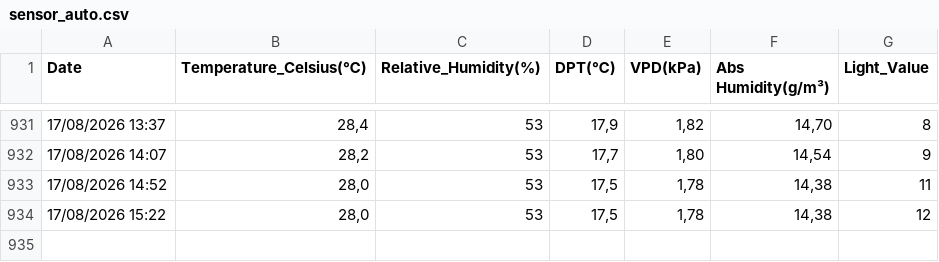
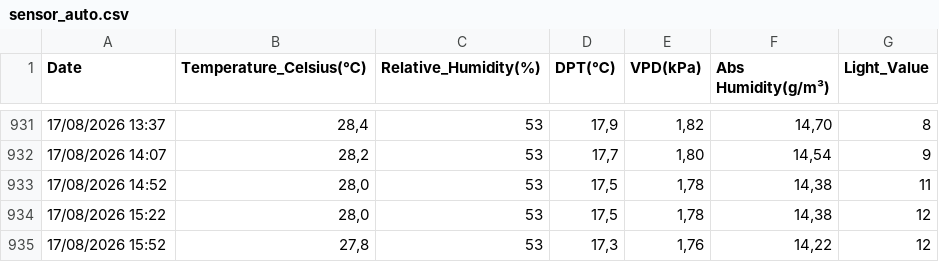
Before and after one commit to xdubois/temp_malley, a CSV file: data/sensor_auto.csv, drawn as a sheet; only a part is shown, gaps mark what is left out; the diff names each change by its address in the sheet, - before the commit and + after, or states it on an @@ line.

```diff
--- a/data/sensor_auto.csv
+++ b/data/sensor_auto.csv
+row 935: 17/08/2026 15:52 | 27,8 | 53 | 17,3 | 1,76 | 14,22 | 12
```
